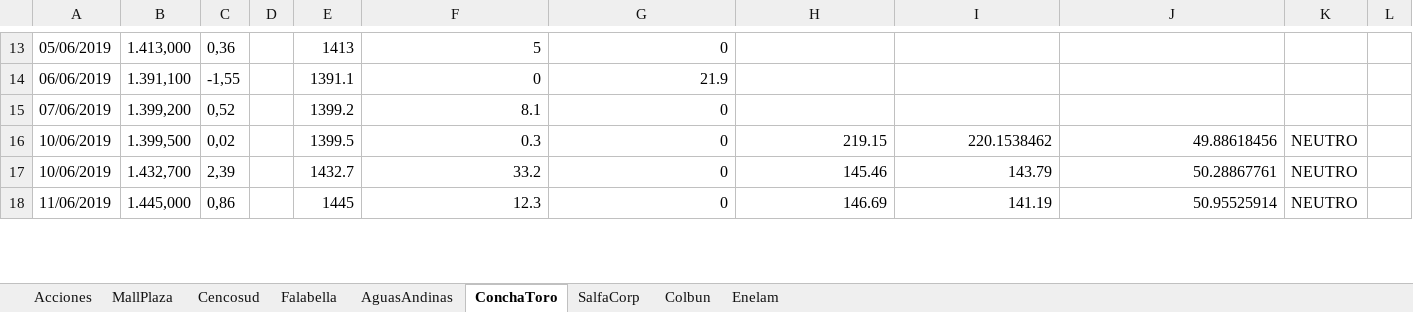
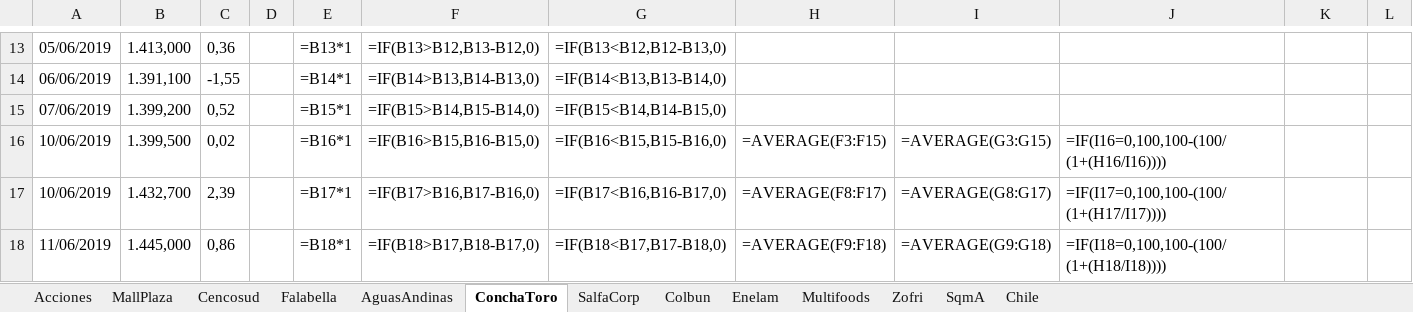
Before and after one commit to netxia/Automatizacion, an Excel workbook: mios/bolsaComercio/ACCIONES/acciones.xlsx, sheet ConchaToro, drawn as a sheet; only a part is shown, gaps mark what is left out; values as stored, in another font and other column widths than the file's, no borders; formulas without a stored value are shown as written; the diff covers the shown part only; the diff names each change by its address in the sheet, - before the commit and + after, or states it on an @@ line.

```diff
--- a/mios/bolsaComercio/ACCIONES/acciones.xlsx (sheet ConchaToro)
+++ b/mios/bolsaComercio/ACCIONES/acciones.xlsx (sheet ConchaToro)
+sheet tab: Multifoods
+sheet tab: Zofri
+sheet tab: SqmA
+sheet tab: Chile
-E13: 1413
+E13: =B13*1
-F13: 5
+F13: =IF(B13>B12,B13-B12,0)
-G13: 0
+G13: =IF(B13<B12,B12-B13,0)
-E14: 1391.1
+E14: =B14*1
-F14: 0
+F14: =IF(B14>B13,B14-B13,0)
-G14: 21.9
+G14: =IF(B14<B13,B13-B14,0)
-E15: 1399.2
+E15: =B15*1
-F15: 8.1
+F15: =IF(B15>B14,B15-B14,0)
-G15: 0
+G15: =IF(B15<B14,B14-B15,0)
-E16: 1399.5
+E16: =B16*1
-F16: 0.3
+F16: =IF(B16>B15,B16-B15,0)
-G16: 0
+G16: =IF(B16<B15,B15-B16,0)
-H16: 219.15
+H16: =AVERAGE(F3:F15)
-I16: 220.1538462
+I16: =AVERAGE(G3:G15)
-J16: 49.88618456
+J16: =IF(I16=0,100,100-(100/(1+(H16/I16))))
-K16:K18: NEUTRO
+K16:K18: (empty)
-E17: 1432.7
+E17: =B17*1
-F17: 33.2
+F17: =IF(B17>B16,B17-B16,0)
-G17: 0
+G17: =IF(B17<B16,B16-B17,0)
-H17: 145.46
+H17: =AVERAGE(F8:F17)
-I17: 143.79
+I17: =AVERAGE(G8:G17)
-J17: 50.28867761
+J17: =IF(I17=0,100,100-(100/(1+(H17/I17))))
-E18: 1445
+E18: =B18*1
-F18: 12.3
+F18: =IF(B18>B17,B18-B17,0)
-G18: 0
+G18: =IF(B18<B17,B17-B18,0)
-H18: 146.69
+H18: =AVERAGE(F9:F18)
-I18: 141.19
+I18: =AVERAGE(G9:G18)
-J18: 50.95525914
+J18: =IF(I18=0,100,100-(100/(1+(H18/I18))))
```
Also changed, not shown: 16 added rows, 5 removed rows, 357 edited cells and cell formats elsewhere in this sheet, sheet Cencosud, sheet Falabella, sheet AguasAndinas, sheet MallPlaza, sheet SalfaCorp, sheet Colbun, 2 more sheets, formulas that keep their value, mios/afpHabitat/FONDOS/FondosAFP.xlsx, mios/bolsaComercio/ACCIONES/operacionesBolsa.xlsx, 4 other files.
